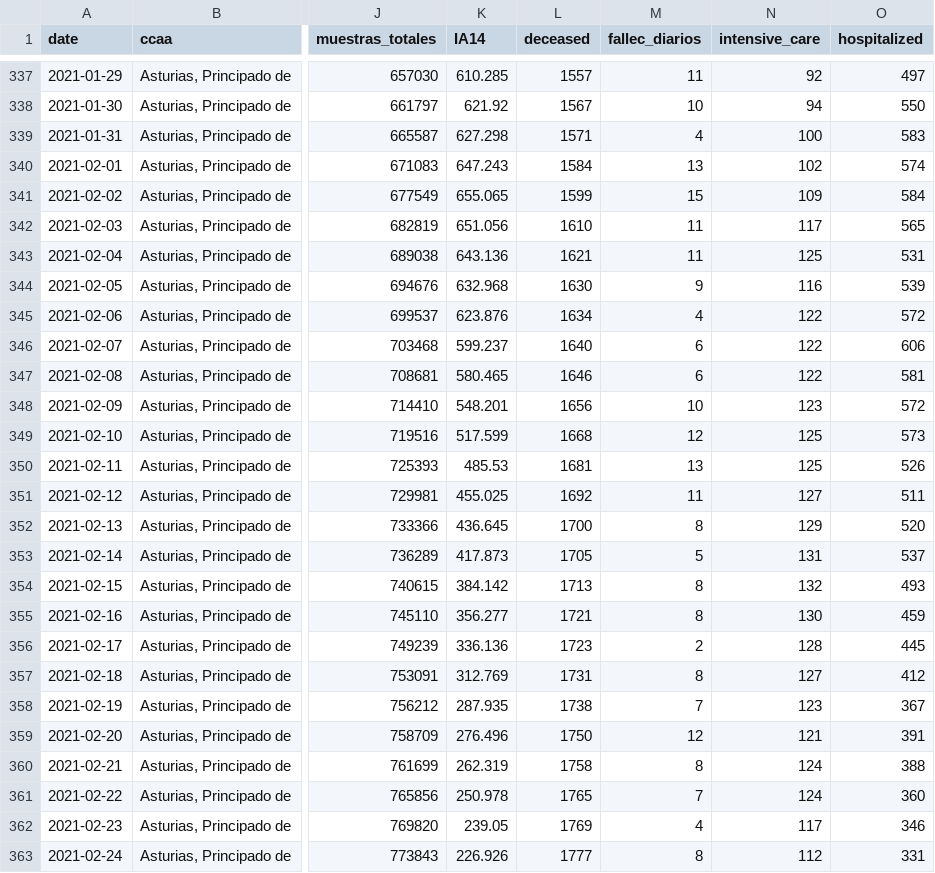
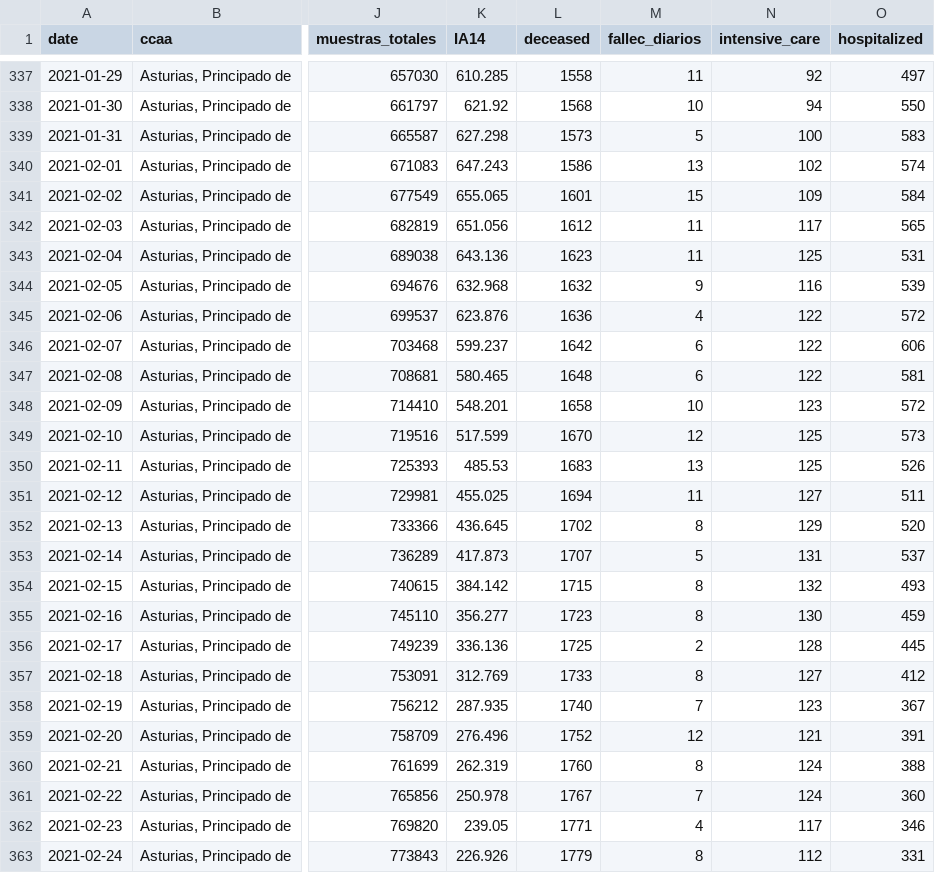
Before and after one commit to kifirifis/asturiasescovid19data, a CSV file: data/output2.csv, drawn as a sheet; only a part is shown, gaps mark what is left out; the diff covers the shown part only; the diff names each change by its address in the sheet, - before the commit and + after, or states it on an @@ line.

```diff
--- a/data/output2.csv
+++ b/data/output2.csv
-L337 (deceased): 1557
+L337 (deceased): 1558
-L338 (deceased): 1567
+L338 (deceased): 1568
-L339 (deceased): 1571
+L339 (deceased): 1573
-M339 (fallec_diarios): 4
+M339 (fallec_diarios): 5
-L340 (deceased): 1584
+L340 (deceased): 1586
-L341 (deceased): 1599
+L341 (deceased): 1601
-L342 (deceased): 1610
+L342 (deceased): 1612
-L343 (deceased): 1621
+L343 (deceased): 1623
-L344 (deceased): 1630
+L344 (deceased): 1632
-L345 (deceased): 1634
+L345 (deceased): 1636
-L346 (deceased): 1640
+L346 (deceased): 1642
-L347 (deceased): 1646
+L347 (deceased): 1648
-L348 (deceased): 1656
+L348 (deceased): 1658
-L349 (deceased): 1668
+L349 (deceased): 1670
-L350 (deceased): 1681
+L350 (deceased): 1683
-L351 (deceased): 1692
+L351 (deceased): 1694
-L352 (deceased): 1700
+L352 (deceased): 1702
-L353 (deceased): 1705
+L353 (deceased): 1707
-L354 (deceased): 1713
+L354 (deceased): 1715
-L355 (deceased): 1721
+L355 (deceased): 1723
-L356 (deceased): 1723
+L356 (deceased): 1725
-L357 (deceased): 1731
+L357 (deceased): 1733
-L358 (deceased): 1738
+L358 (deceased): 1740
-L359 (deceased): 1750
+L359 (deceased): 1752
-L360 (deceased): 1758
+L360 (deceased): 1760
-L361 (deceased): 1765
+L361 (deceased): 1767
-L362 (deceased): 1769
+L362 (deceased): 1771
-L363 (deceased): 1777
+L363 (deceased): 1779
```
Also changed, not shown: 1 added row and 68 edited cells elsewhere in this file, 1 other file.
